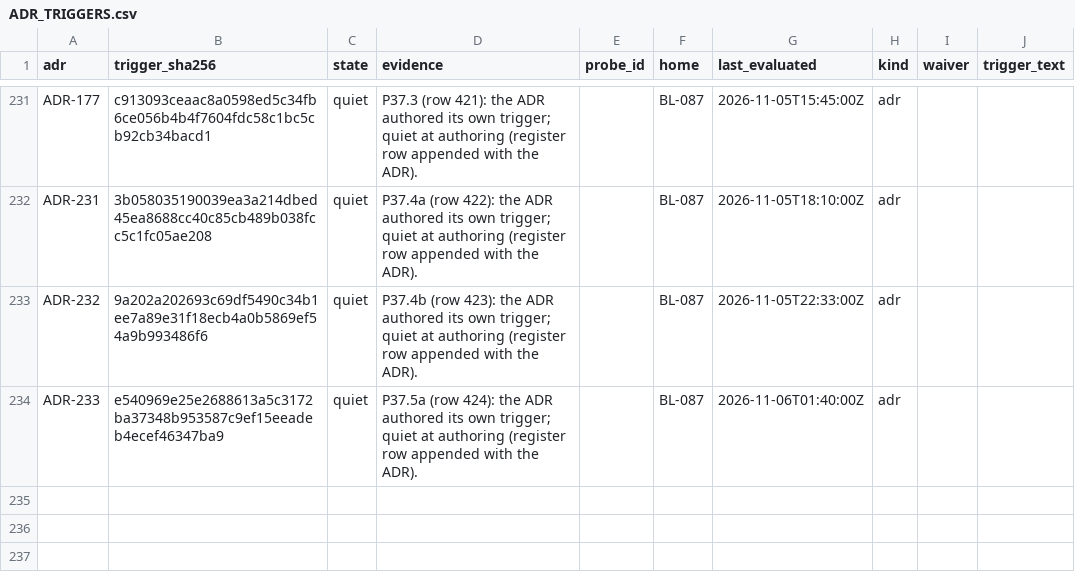
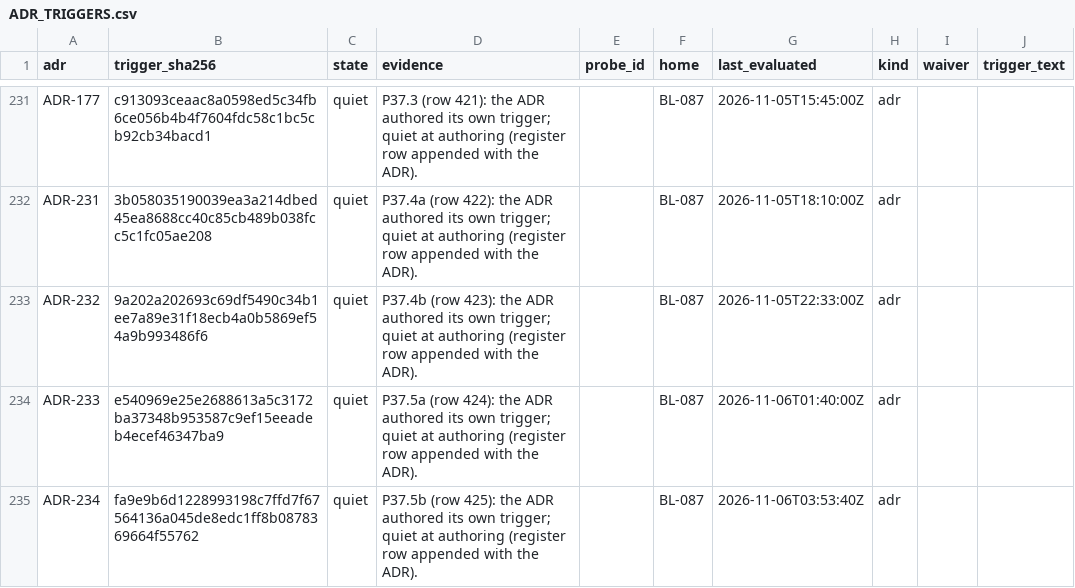
Before and after one commit to SteveVitali/Eleutheria, a CSV file: docs/build/reports/adr_triggers/ADR_TRIGGERS.csv, drawn as a sheet; only a part is shown, gaps mark what is left out.

Commit message:
P37.5b — manual-acquisition registry + disappearance writer + portal change feed
- connectors/manual_acquisition.py + data/manual_acquisitions.toml
  (sig.manual-acquisitions/1): manual dependencies modelled as data;
  validate fails closed on the model rule + provenance honesty;
  sig-connectors run refuses a registered manual dep in every mode
  (exit 3 naming docs/ops/manual-acquisition.md) — SIG-INGEST-008.
- tasks/disappearance_pg.py: the disappeared_observed_at writer —
  §17.6 event columns (capture_status latest, first-observation
  COALESCE) + deduped research_task; disappeared_artifacts read;
  sig-tasks disappearances verb — SIG-INGEST-009/010.
- db sqitch disappearance_event_grant: column-scoped UPDATE grant
  (capture_status, disappeared_observed_at) to sig_ingest — append-only
  holds inside the grant.
- connectors/portal_changes.py + sig-tasks portal-changes: the routed
  capability-half change-detection set wired into sig.portal-changes/1
  (claims + tasks + per-field FieldChangeEvents); detect_portal_changes
  + portal_appeared_task widened date|None (SIG-INGEST-018).
- unwired-scan baseline 99→94 (five flock_portal rows resolved).
- ADR-234 + ADR_TRIGGERS row + adr-index + Appendix F row + spec rebuild;
  COVERAGE_MATRIX SIG-INGEST-008/010 → MET; CHANGELOG.
- Tests: tests/connectors/test_manual_acquisition.py (8),
  test_portal_changes.py (7), tests/db/test_disappearance_persist.py (7,
  real PG18 — event write, COALESCE, dedup, grant boundary).

Harness: devin-desktop/swe-2-high/subagent

```diff
--- a/docs/build/reports/adr_triggers/ADR_TRIGGERS.csv
+++ b/docs/build/reports/adr_triggers/ADR_TRIGGERS.csv
@@ -234 +234,2 @@ ADR-232,9a202a202693c69df5490c34b1ee7a89e31f18ecb4a0b5869ef54a9b993486f6,quiet,P
 ADR-233,e540969e25e2688613a5c3172ba37348b953587c9ef15eeadeb4ecef46347ba9,quiet,P37.5a (row 424): the ADR authored its own trigger; quiet at authoring (register row appended with the ADR).,,BL-087,2026-11-06T01:40:00Z,adr,,
+ADR-234,fa9e9b6d1228993198c7ffd7f67564136a045de8edc1ff8b0878369664f55762,quiet,P37.5b (row 425): the ADR authored its own trigger; quiet at authoring (register row appended with the ADR).,,BL-087,2026-11-06T03:53:40Z,adr,,
```
Also changed, not shown: docs/build/COVERAGE_MATRIX.csv, 28 other files.
